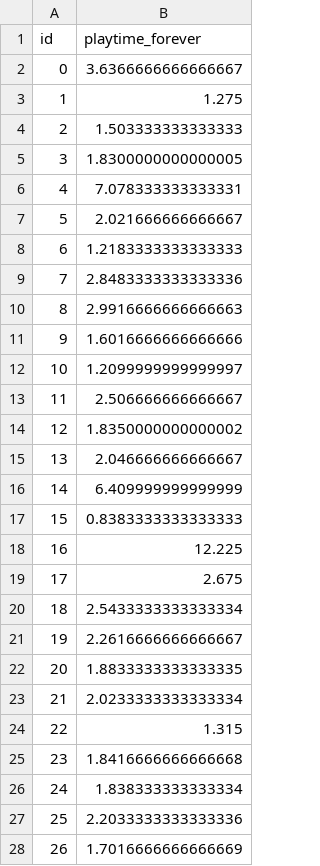
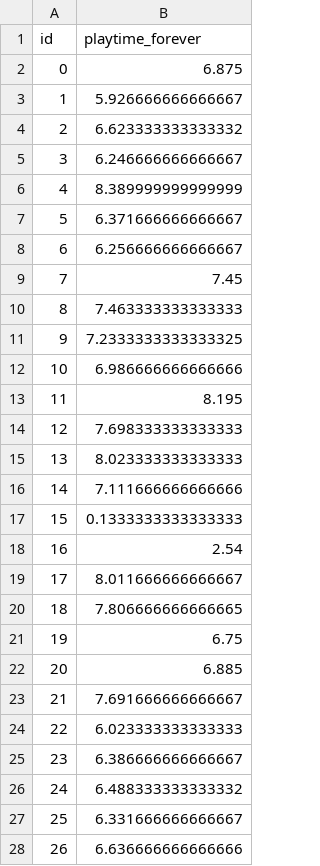
Before and after one commit to Superxxh/MSBD-AutumnTerm-5001, a CSV file: samplesubmission.csv, drawn as a sheet; only a part is shown; the diff covers the shown part only.

```diff
--- a/samplesubmission.csv
+++ b/samplesubmission.csv
@@ -1,28 +1,28 @@
 id,playtime_forever
-0,3.6366666666666667
-1,1.275
-2,1.503333333333333
-3,1.8300000000000005
-4,7.078333333333331
-5,2.021666666666667
-6,1.2183333333333333
-7,2.8483333333333336
-8,2.9916666666666663
-9,1.6016666666666666
-10,1.2099999999999997
-11,2.506666666666667
-12,1.8350000000000002
-13,2.046666666666667
-14,6.409999999999999
-15,0.8383333333333333
-16,12.225
-17,2.675
-18,2.5433333333333334
-19,2.2616666666666667
-20,1.8833333333333335
-21,2.0233333333333334
-22,1.315
-23,1.8416666666666668
-24,1.838333333333334
-25,2.2033333333333336
-26,1.7016666666666669
+0,6.875
+1,5.926666666666667
+2,6.623333333333332
+3,6.246666666666667
+4,8.389999999999999
+5,6.371666666666667
+6,6.256666666666667
+7,7.45
+8,7.463333333333333
+9,7.2333333333333325
+10,6.986666666666666
+11,8.195
+12,7.698333333333333
+13,8.023333333333333
+14,7.111666666666666
+15,0.1333333333333333
+16,2.54
+17,8.011666666666667
+18,7.806666666666665
+19,6.75
+20,6.885
+21,7.691666666666667
+22,6.023333333333333
+23,6.386666666666667
+24,6.488333333333332
+25,6.331666666666667
+26,6.636666666666666
```
Also changed, not shown: 63 edited cells elsewhere in this file, 2 other files.
